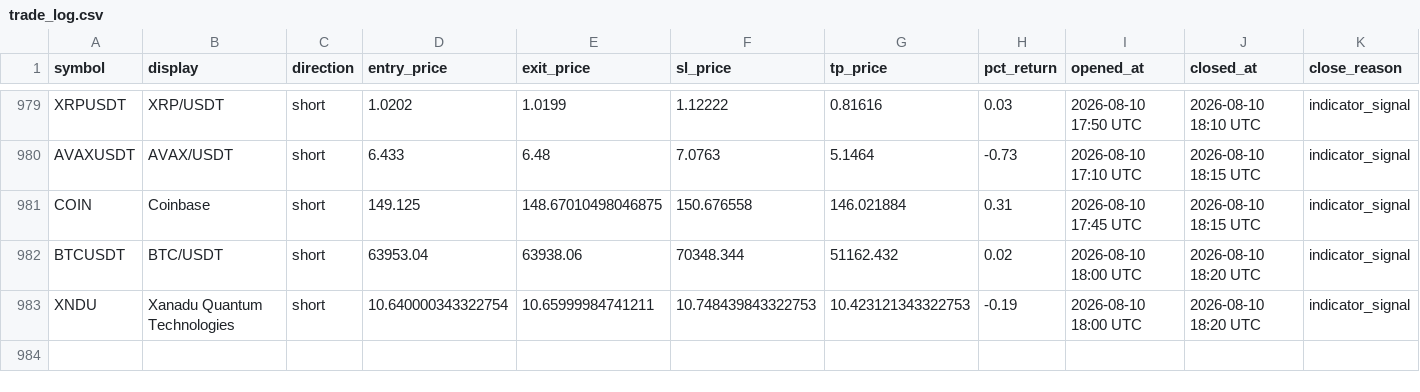
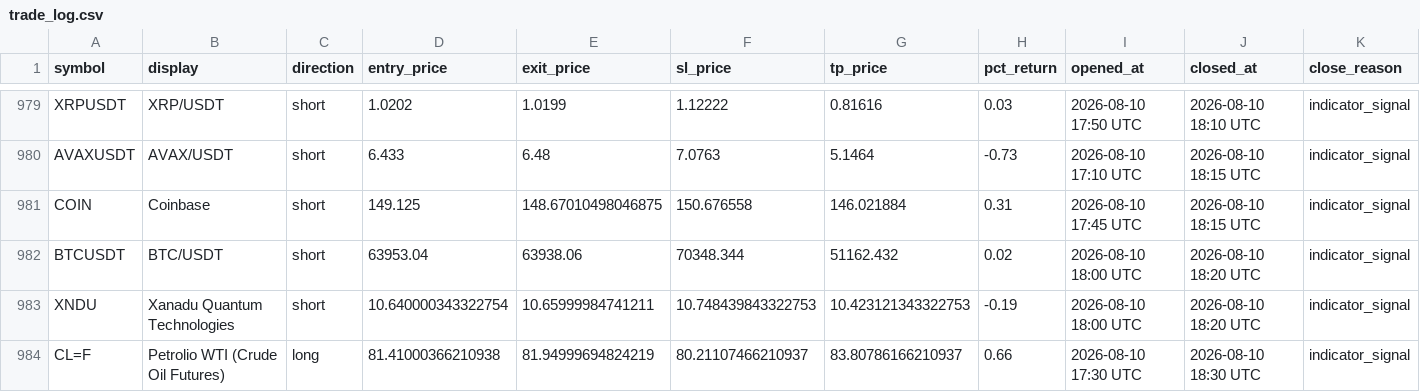
Before and after one commit to mapenzi81/sr-notify-dashboard, a CSV file: data/trade_log.csv, drawn as a sheet; only a part is shown, gaps mark what is left out.

Commit message:
Update dashboard data

```diff
--- a/data/trade_log.csv
+++ b/data/trade_log.csv
@@ -983 +983,2 @@ BTCUSDT,BTC/USDT,short,63953.04,63938.06,70348.344,51162.432,0.02,2026-08-10 18:
 XNDU,Xanadu Quantum Technologies,short,10.640000343322754,10.65999984741211,10.748439843322753,10.423121343322753,-0.19,2026-08-10 18:00 UTC,2026-08-10 18:20 UTC,indicator_signal
+CL=F,Petrolio WTI (Crude Oil Futures),long,81.41000366210938,81.94999694824219,80.21107466210937,83.80786166210937,0.66,2026-08-10 17:30 UTC,2026-08-10 18:30 UTC,indicator_signal
```
Also changed, not shown: 2 other files.
